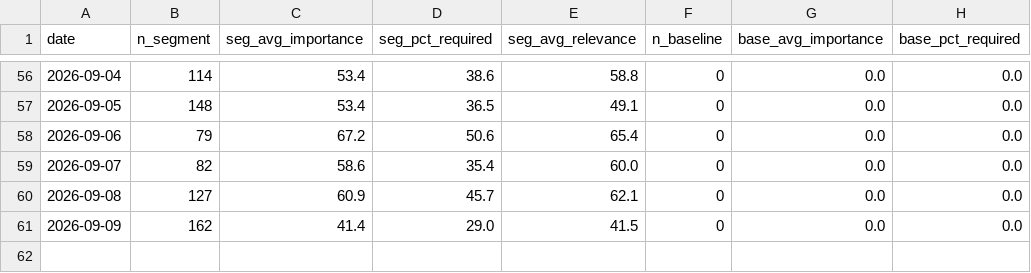
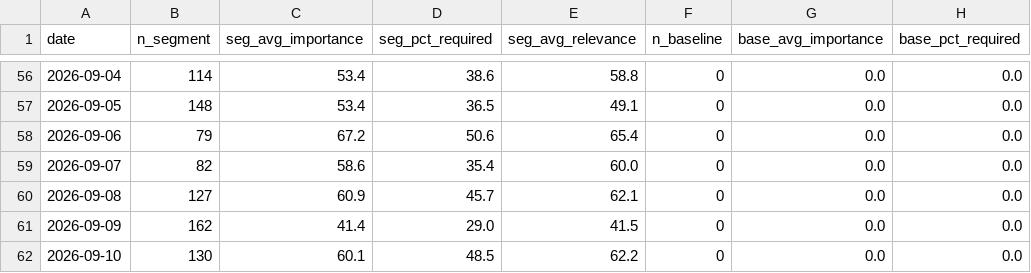
Before and after one commit to pochen624/job-radar-pipeline, a CSV file: data/ai_demand_history.csv, drawn as a sheet; only a part is shown, gaps mark what is left out.

```diff
--- a/data/ai_demand_history.csv
+++ b/data/ai_demand_history.csv
@@ -61 +61,2 @@ date,n_segment,seg_avg_importance,seg_pct_required,seg_avg_relevance,n_baseline,
 2026-09-09,162,41.4,29.0,41.5,0,0.0,0.0
+2026-09-10,130,60.1,48.5,62.2,0,0.0,0.0
```
Also changed, not shown: 4 other files.
